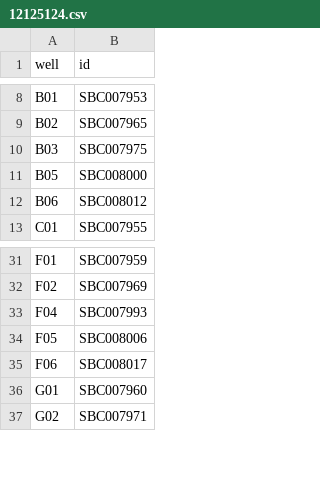
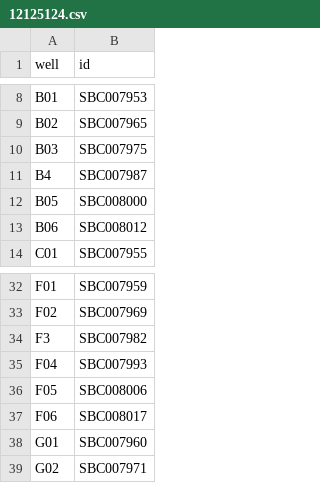
Before and after one commit to UoMMIB/sbc-assembly, a CSV file: data/plates/12125124.csv, drawn as a sheet; only a part is shown, gaps mark what is left out; the diff names each change by its address in the sheet, - before the commit and + after, or states it on an @@ line.

```diff
--- a/data/plates/12125124.csv
+++ b/data/plates/12125124.csv
+row 11: B4 | SBC007987
+row 34: F3 | SBC007982
```
Also changed, not shown: data/plates/12125125.csv, data/plates/12125126.csv, 1 other file.
